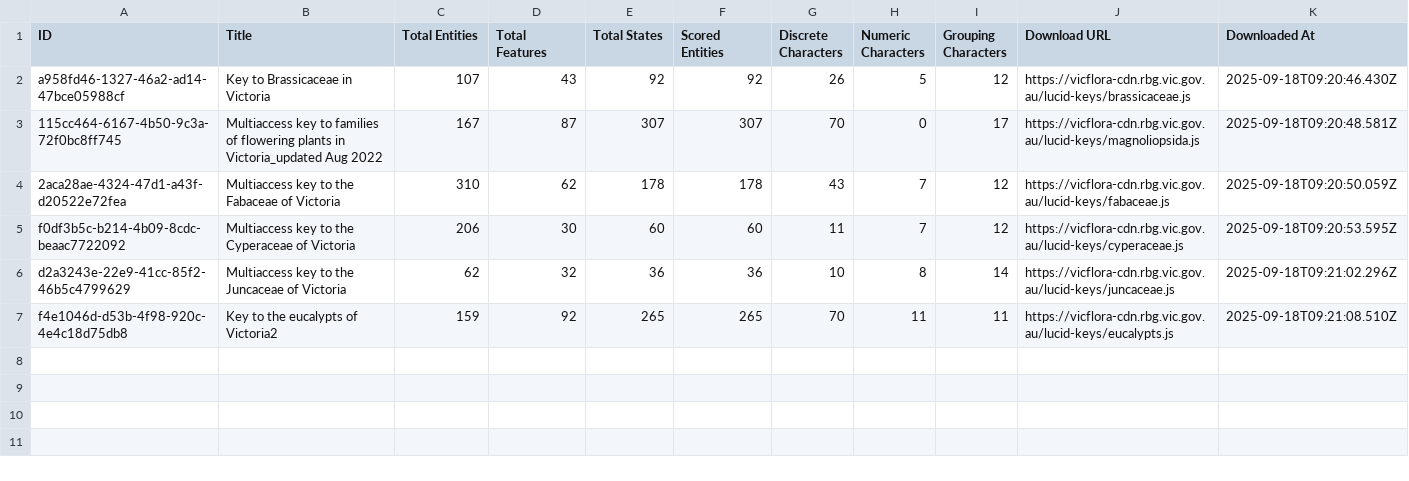
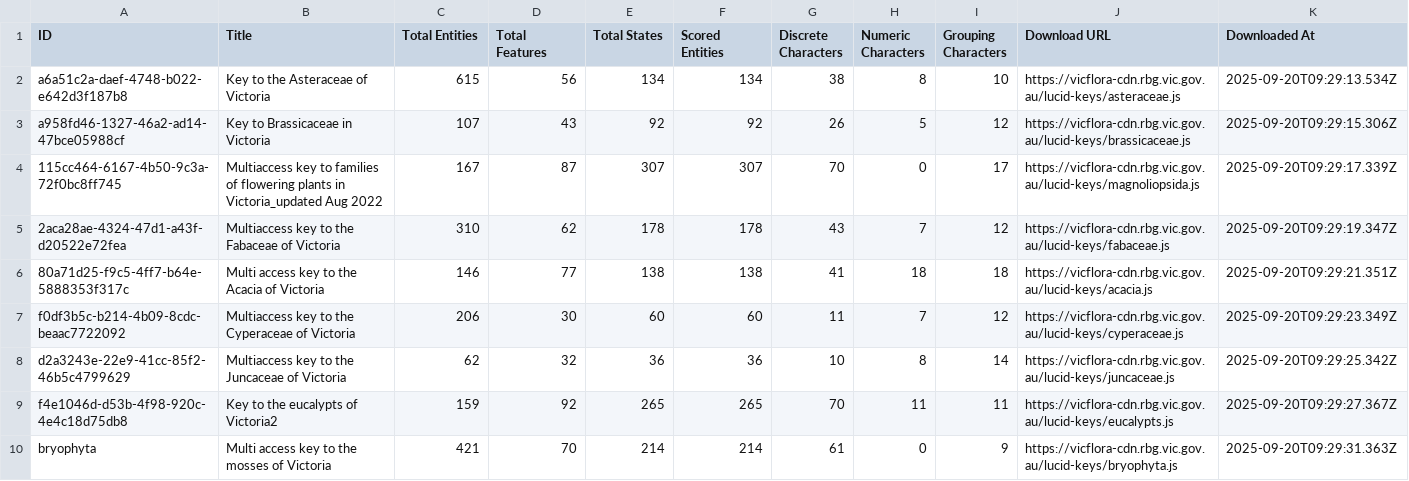
Before and after one commit to sgoedecke/vicflora-offline, a CSV file: vicflora-data/multi-access-keys-summary.csv, drawn as a sheet.

```diff
--- a/vicflora-data/multi-access-keys-summary.csv
+++ b/vicflora-data/multi-access-keys-summary.csv
@@ -1,7 +1,10 @@
 ID,Title,Total Entities,Total Features,Total States,Scored Entities,Discrete Characters,Numeric Characters,Grouping Characters,Download URL,Downloaded At
-a958fd46-1327-46a2-ad14-47bce05988cf,Key to Brassicaceae in Victoria,107,43,92,92,26,5,12,https://vicflora-cdn.rbg.vic.gov.au/lucid-keys/brassicaceae.js,2025-09-18T09:20:46.430Z
-115cc464-6167-4b50-9c3a-72f0bc8ff745,Multiaccess key to families of flowering plants in Victoria_updated Aug 2022,167,87,307,307,70,0,17,https://vicflora-cdn.rbg.vic.gov.au/lucid-keys/magnoliopsida.js,2025-09-18T09:20:48.581Z
-2aca28ae-4324-47d1-a43f-d20522e72fea,Multiaccess key to the Fabaceae of Victoria,310,62,178,178,43,7,12,https://vicflora-cdn.rbg.vic.gov.au/lucid-keys/fabaceae.js,2025-09-18T09:20:50.059Z
-f0df3b5c-b214-4b09-8cdc-beaac7722092,Multiaccess key to the Cyperaceae of Victoria,206,30,60,60,11,7,12,https://vicflora-cdn.rbg.vic.gov.au/lucid-keys/cyperaceae.js,2025-09-18T09:20:53.595Z
-d2a3243e-22e9-41cc-85f2-46b5c4799629,Multiaccess key to the Juncaceae of Victoria,62,32,36,36,10,8,14,https://vicflora-cdn.rbg.vic.gov.au/lucid-keys/juncaceae.js,2025-09-18T09:21:02.296Z
-f4e1046d-d53b-4f98-920c-4e4c18d75db8,Key to the eucalypts of Victoria2,159,92,265,265,70,11,11,https://vicflora-cdn.rbg.vic.gov.au/lucid-keys/eucalypts.js,2025-09-18T09:21:08.510Z
+a6a51c2a-daef-4748-b022-e642d3f187b8,Key to the Asteraceae of Victoria,615,56,134,134,38,8,10,https://vicflora-cdn.rbg.vic.gov.au/lucid-keys/asteraceae.js,2025-09-20T09:29:13.534Z
+a958fd46-1327-46a2-ad14-47bce05988cf,Key to Brassicaceae in Victoria,107,43,92,92,26,5,12,https://vicflora-cdn.rbg.vic.gov.au/lucid-keys/brassicaceae.js,2025-09-20T09:29:15.306Z
+115cc464-6167-4b50-9c3a-72f0bc8ff745,Multiaccess key to families of flowering plants in Victoria_updated Aug 2022,167,87,307,307,70,0,17,https://vicflora-cdn.rbg.vic.gov.au/lucid-keys/magnoliopsida.js,2025-09-20T09:29:17.339Z
+2aca28ae-4324-47d1-a43f-d20522e72fea,Multiaccess key to the Fabaceae of Victoria,310,62,178,178,43,7,12,https://vicflora-cdn.rbg.vic.gov.au/lucid-keys/fabaceae.js,2025-09-20T09:29:19.347Z
+80a71d25-f9c5-4ff7-b64e-5888353f317c,Multi access key to the Acacia of Victoria,146,77,138,138,41,18,18,https://vicflora-cdn.rbg.vic.gov.au/lucid-keys/acacia.js,2025-09-20T09:29:21.351Z
+f0df3b5c-b214-4b09-8cdc-beaac7722092,Multiaccess key to the Cyperaceae of Victoria,206,30,60,60,11,7,12,https://vicflora-cdn.rbg.vic.gov.au/lucid-keys/cyperaceae.js,2025-09-20T09:29:23.349Z
+d2a3243e-22e9-41cc-85f2-46b5c4799629,Multiaccess key to the Juncaceae of Victoria,62,32,36,36,10,8,14,https://vicflora-cdn.rbg.vic.gov.au/lucid-keys/juncaceae.js,2025-09-20T09:29:25.342Z
+f4e1046d-d53b-4f98-920c-4e4c18d75db8,Key to the eucalypts of Victoria2,159,92,265,265,70,11,11,https://vicflora-cdn.rbg.vic.gov.au/lucid-keys/eucalypts.js,2025-09-20T09:29:27.367Z
+bryophyta,Multi access key to the mosses of Victoria,421,70,214,214,61,0,9,https://vicflora-cdn.rbg.vic.gov.au/lucid-keys/bryophyta.js,2025-09-20T09:29:31.363Z
```
Also changed, not shown: 26 other files.
